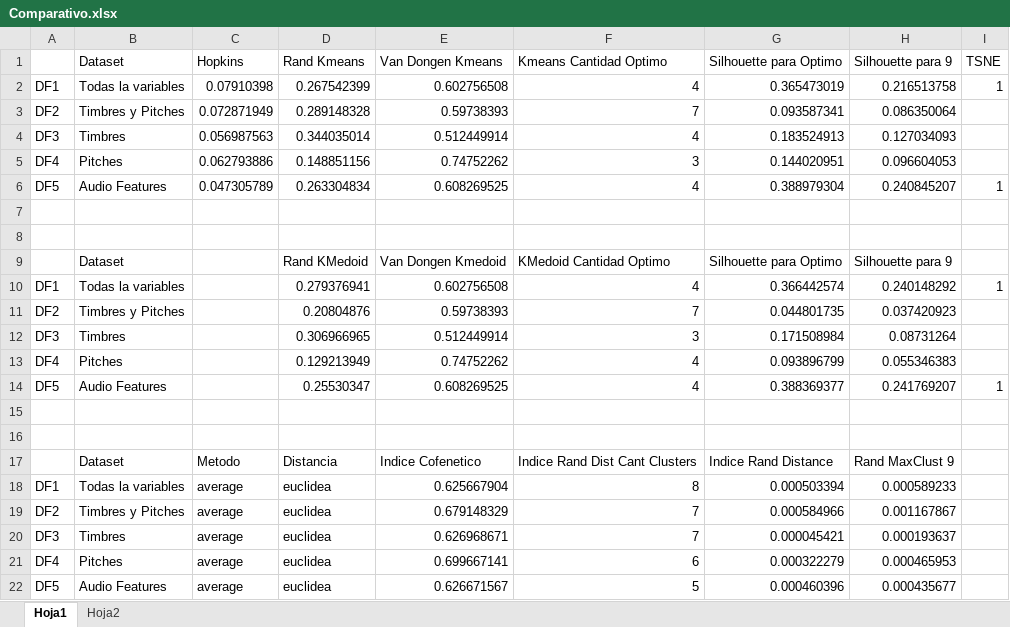
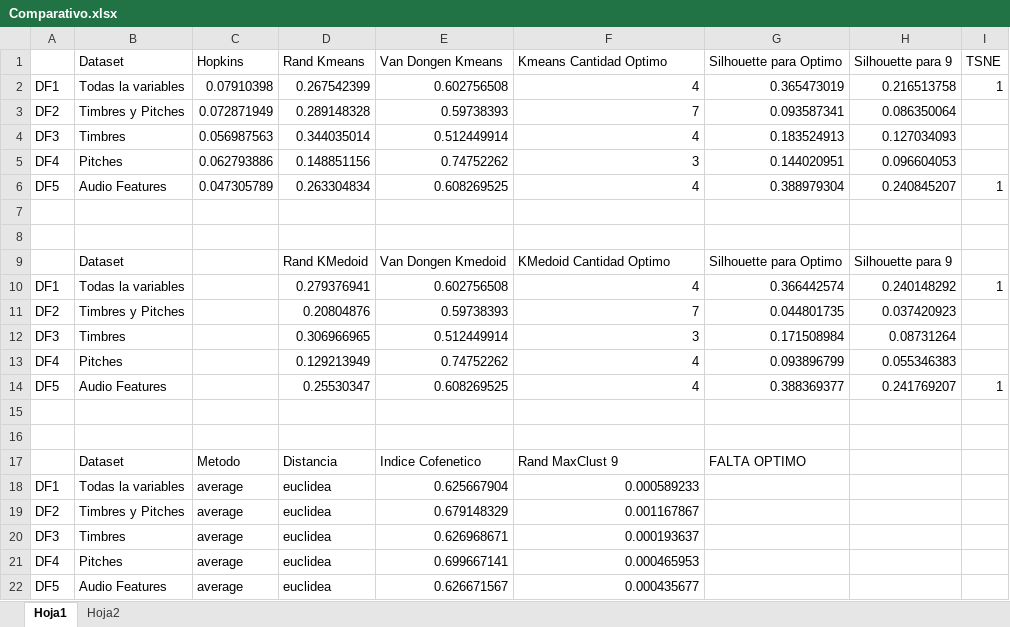
Before and after one commit to tincho-mehaudy/DMCyT, an Excel workbook: ArchivosLatex/Comparativo.xlsx, sheet Hoja1, drawn as a sheet; values as stored, in another font and other column widths than the file's, no borders; the diff names each change by its address in the sheet, - before the commit and + after, or states it on an @@ line.

Commit message:
Add files via upload

```diff
--- a/ArchivosLatex/Comparativo.xlsx (sheet Hoja1)
+++ b/ArchivosLatex/Comparativo.xlsx (sheet Hoja1)
-F17 (Kmeans Cantidad Optimo): Indice Rand Dist Cant Clusters
+F17 (Kmeans Cantidad Optimo): Rand MaxClust 9
-G17 (Silhouette para Optimo): Indice Rand Distance
+G17 (Silhouette para Optimo): FALTA OPTIMO
-H17 (Silhouette para 9): Rand MaxClust 9
+H17 (Silhouette para 9): (empty)
-F18 (Kmeans Cantidad Optimo): 8
+F18 (Kmeans Cantidad Optimo): 0.000589233
-G18 (Silhouette para Optimo): 0.000503394
+G18 (Silhouette para Optimo): (empty)
-H18 (Silhouette para 9): 0.000589233
+H18 (Silhouette para 9): (empty)
-F19 (Kmeans Cantidad Optimo): 7
+F19 (Kmeans Cantidad Optimo): 0.001167867
-G19 (Silhouette para Optimo): 0.000584966
+G19 (Silhouette para Optimo): (empty)
-H19 (Silhouette para 9): 0.001167867
+H19 (Silhouette para 9): (empty)
-F20 (Kmeans Cantidad Optimo): 7
+F20 (Kmeans Cantidad Optimo): 0.000193637
-G20 (Silhouette para Optimo): 0.000045421
+G20 (Silhouette para Optimo): (empty)
-H20 (Silhouette para 9): 0.000193637
+H20 (Silhouette para 9): (empty)
-F21 (Kmeans Cantidad Optimo): 6
+F21 (Kmeans Cantidad Optimo): 0.000465953
-G21 (Silhouette para Optimo): 0.000322279
+G21 (Silhouette para Optimo): (empty)
-H21 (Silhouette para 9): 0.000465953
+H21 (Silhouette para 9): (empty)
-F22 (Kmeans Cantidad Optimo): 5
+F22 (Kmeans Cantidad Optimo): 0.000435677
-G22 (Silhouette para Optimo): 0.000460396
+G22 (Silhouette para Optimo): (empty)
-H22 (Silhouette para 9): 0.000435677
+H22 (Silhouette para 9): (empty)
```
